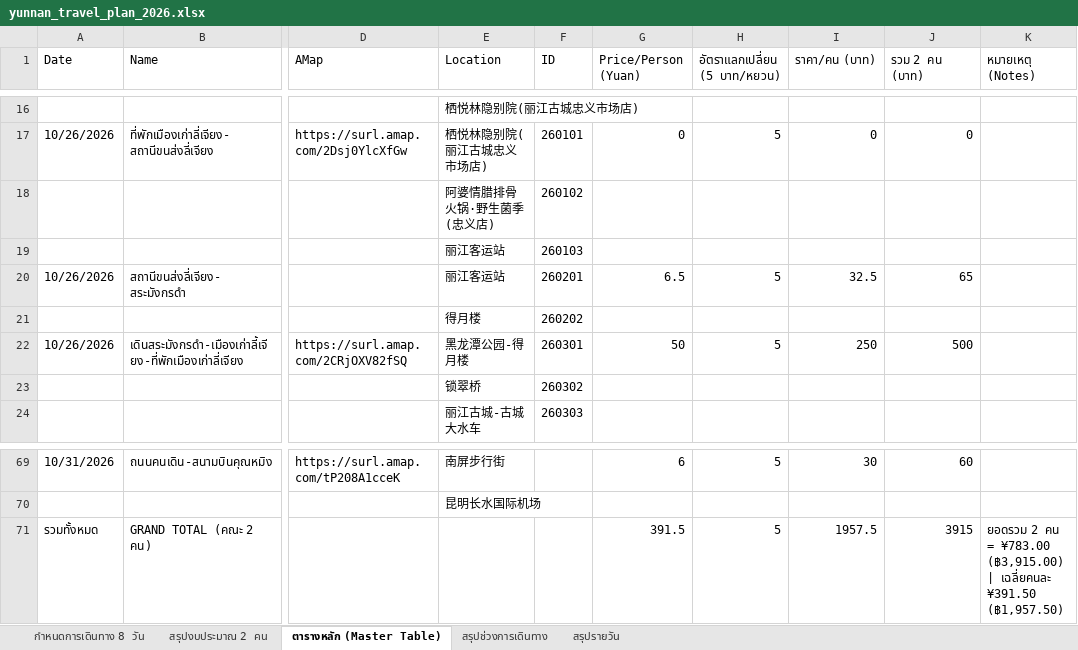
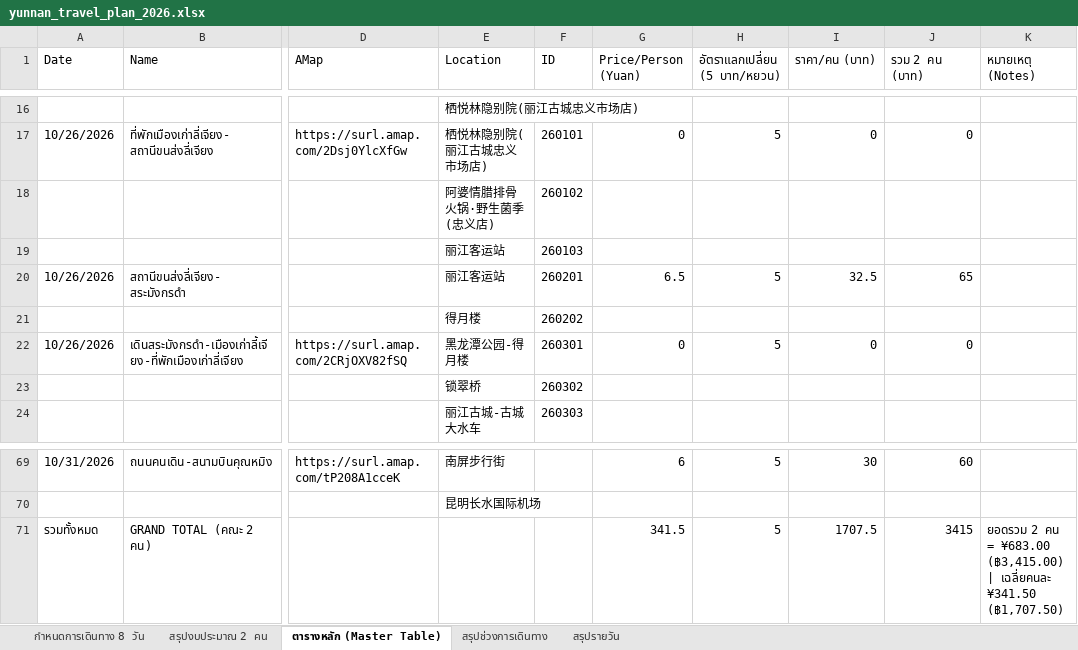
Before and after one commit to nattapatsar-collab/yunnan-trip-2026, an Excel workbook: yunnan_travel_plan_2026.xlsx, sheet ตารางหลัก (Master Table), drawn as a sheet; only a part is shown, gaps mark what is left out; values as stored, in another font and other column widths than the file's, no borders; the diff names each change by its address in the sheet, - before the commit and + after, or states it on an @@ line.

Commit message:
Remove Mu Mansion ticket fee (saved ฿500 / ¥100 for 2 persons), update budget to ฿33,202.90, bump v43

```diff
--- a/yunnan_travel_plan_2026.xlsx (sheet ตารางหลัก (Master Table))
+++ b/yunnan_travel_plan_2026.xlsx (sheet ตารางหลัก (Master Table))
-G22 (Price/Person (Yuan)): 50
+G22 (Price/Person (Yuan)): 0
-I22 (ราคา/คน (บาท)): 250
+I22 (ราคา/คน (บาท)): 0
-J22 (รวม 2 คน (บาท)): 500
+J22 (รวม 2 คน (บาท)): 0
-G71 (Price/Person (Yuan)): 391.5
+G71 (Price/Person (Yuan)): 341.5
-I71 (ราคา/คน (บาท)): 1957.5
+I71 (ราคา/คน (บาท)): 1707.5
-J71 (รวม 2 คน (บาท)): 3915
+J71 (รวม 2 คน (บาท)): 3415
-K71 (หมายเหตุ (Notes)): …คน = ¥783.00 (฿3,915.00) | เฉลี่ยคนละ ¥391.50 (฿1,957.50)
+K71 (หมายเหตุ (Notes)): …คน = ¥683.00 (฿3,415.00) | เฉลี่ยคนละ ¥341.50 (฿1,707.50)
```
Also changed, not shown: sheet กำหนดการเดินทาง 8 วัน, sheet สรุปงบประมาณ 2 คน, sheet สรุปช่วงการเดินทาง, sheet สรุปรายวัน, 3 other files.
